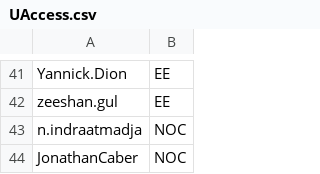
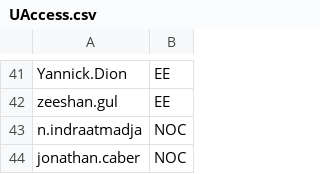
Before and after one commit to Ash-IPRANOps/Ash-IPRANOps.github.io, a CSV file: UAccess.csv, drawn as a sheet; only a part is shown, gaps mark what is left out.

Commit message:
Update UAccess.csv

```diff
--- a/UAccess.csv
+++ b/UAccess.csv
@@ -43,2 +43,2 @@ zeeshan.gul,EE
 n.indraatmadja,NOC
-JonathanCaber,NOC
+jonathan.caber,NOC
```
